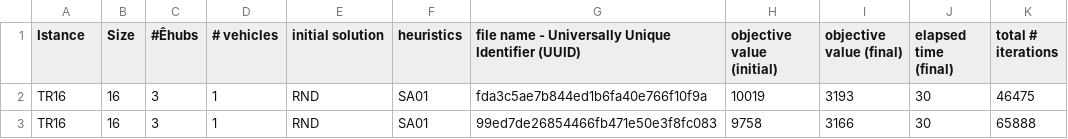
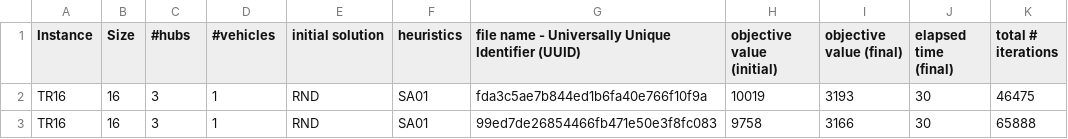
Before and after one commit to AbdKa/pHMLRP, a TSV file: ID-94796-RawData.tsv, drawn as a sheet; only a part is shown; the diff names each change by its address in the sheet, - before the commit and + after, or states it on an @@ line.

```diff
--- a/ID-94796-RawData.tsv
+++ b/ID-94796-RawData.tsv
-A1: Istance
+A1: Instance
-C1: #Êhubs
+C1: #hubs
-D1: # vehicles
+D1: #vehicles
```
Also changed, not shown: ID-94796-RawData.csv.
